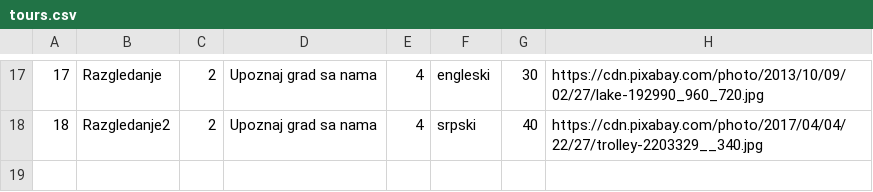
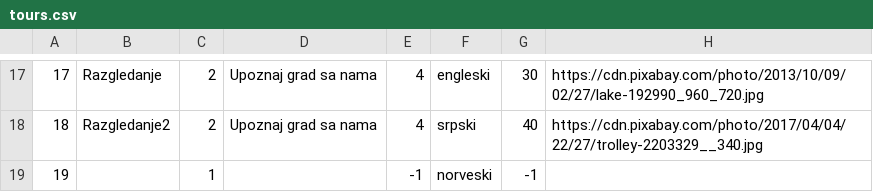
Before and after one commit to Batranovic/sims, a CSV file: WpfApp1/WpfApp1/Resources/Data/tours.csv, drawn as a sheet; only a part is shown, gaps mark what is left out; the diff names each change by its address in the sheet, - before the commit and + after, or states it on an @@ line.

```diff
--- a/WpfApp1/WpfApp1/Resources/Data/tours.csv
+++ b/WpfApp1/WpfApp1/Resources/Data/tours.csv
+row 19: 19 |  | 1 |  | -1 | norveski | -1
```
Also changed, not shown: WpfApp1/WpfApp1/Resources/Data/simpleTourRequests.csv, 16 other files.
